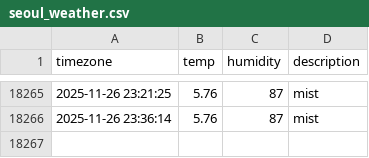
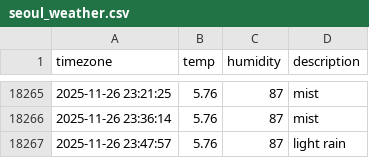
Before and after one commit to Sngho12/seoul_weather, a CSV file: seoul_weather.csv, drawn as a sheet; only a part is shown, gaps mark what is left out.

```diff
--- a/seoul_weather.csv
+++ b/seoul_weather.csv
@@ -18266 +18266,2 @@ timezone,temp,humidity,description
 2025-11-26 23:36:14,5.76,87,mist
+2025-11-26 23:47:57,5.76,87,light rain
```
